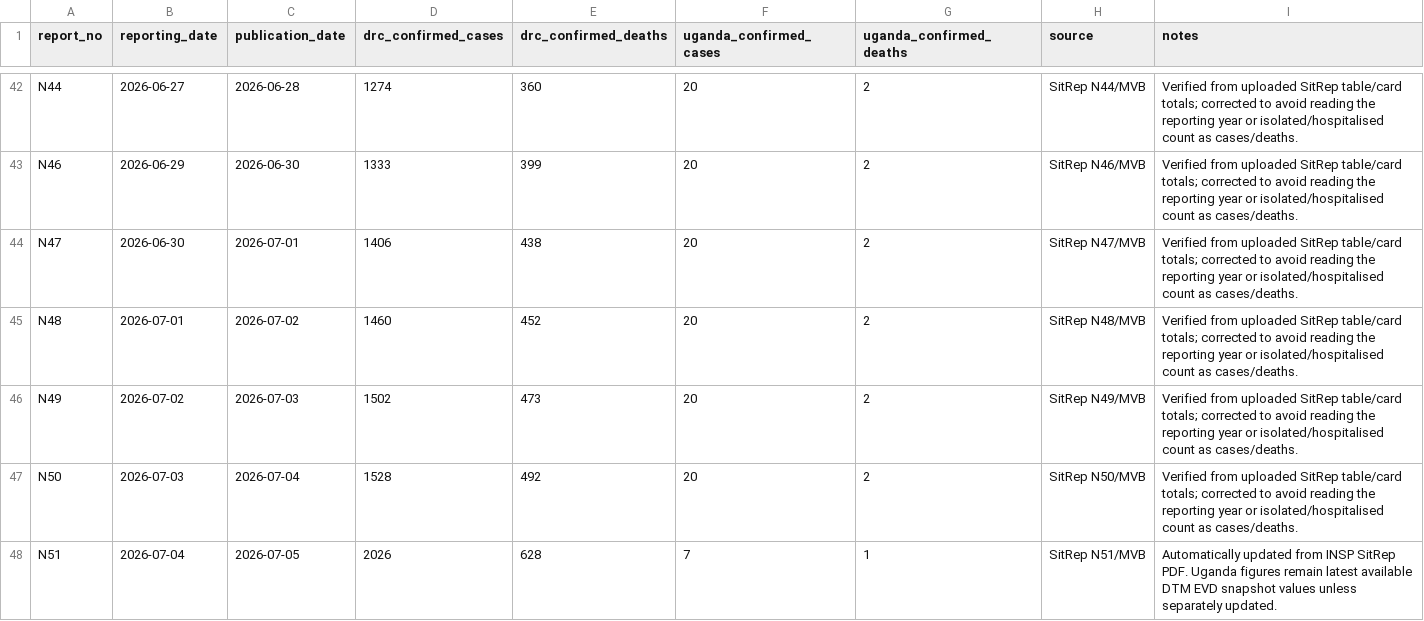
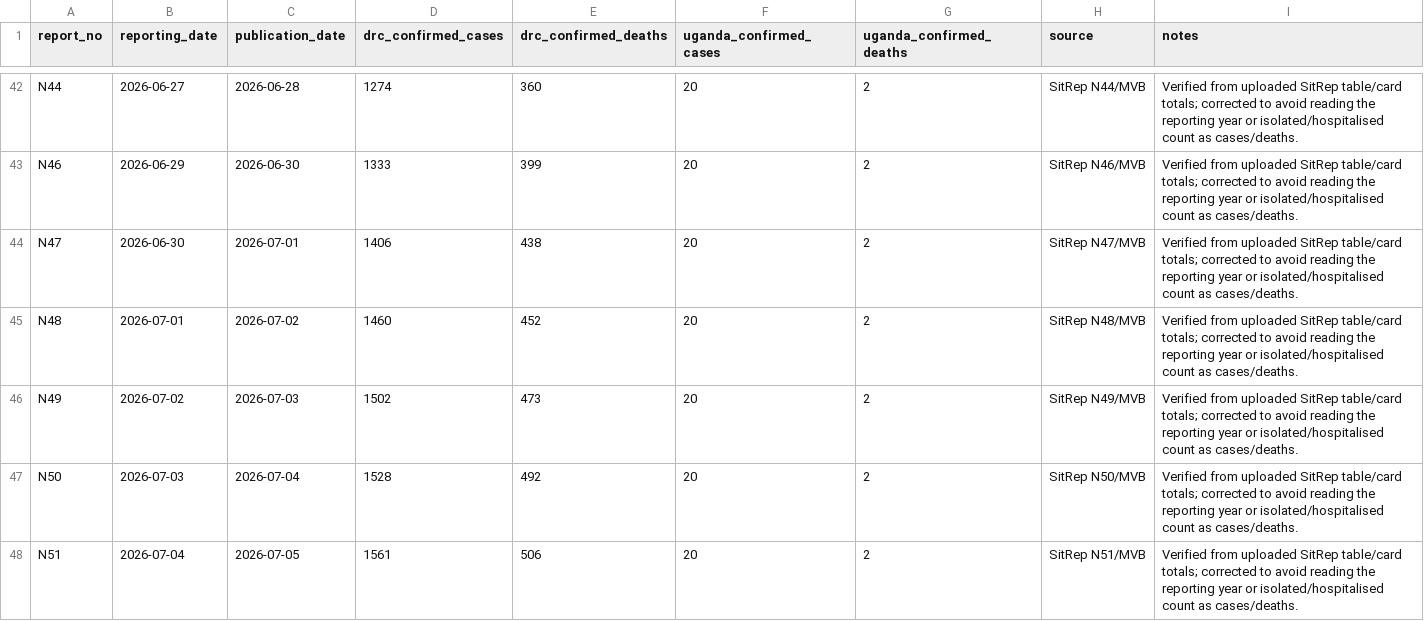
Before and after one commit to mosuzuki/drc_mobility, a CSV file: data/report_summary.csv, drawn as a sheet; only a part is shown, gaps mark what is left out.

```diff
--- a/data/report_summary.csv
+++ b/data/report_summary.csv
@@ -47,2 +47,2 @@ N49,2026-07-02,2026-07-03,1502,473,20,2,SitRep N49/MVB,Verified from uploaded Si
 N50,2026-07-03,2026-07-04,1528,492,20,2,SitRep N50/MVB,Verified from uploaded SitRep table/card totals; corrected to avoid reading the reporting year or isolated/hospitalised count as cases/deaths.
-N51,2026-07-04,2026-07-05,2026,628,7,1,SitRep N51/MVB,Automatically updated from INSP SitRep PDF. Uganda figures remain latest available DTM EVD snapshot values unless separately updated.
+N51,2026-07-04,2026-07-05,1561,506,20,2,SitRep N51/MVB,Verified from uploaded SitRep table/card totals; corrected to avoid reading the reporting year or isolated/hospitalised count as cases/deaths.
```
Also changed, not shown: data/cases_by_hz.csv, data/cases_unventilated.csv, 15 other files.
